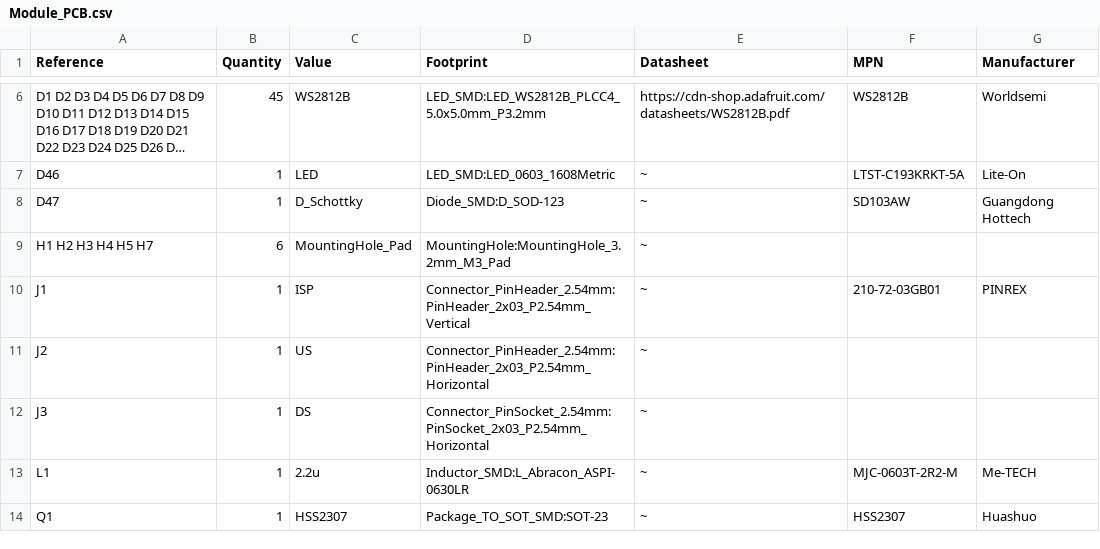
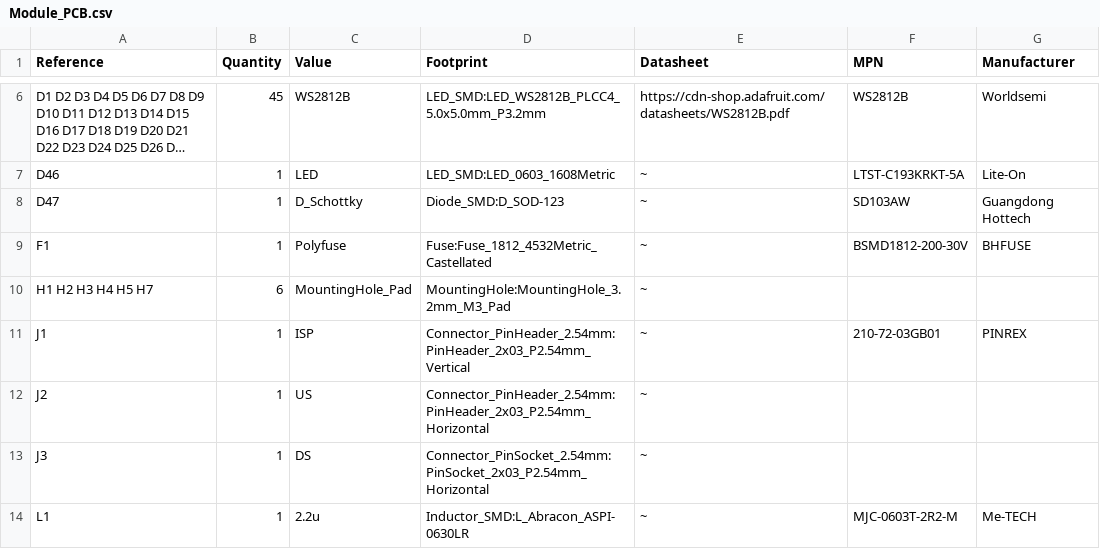
Before and after one commit to akaFunk/BlinkyBar, a CSV file: Module_PCB/Output/Module_PCB.csv, drawn as a sheet; only a part is shown, gaps mark what is left out; the shorter side is filled out with more unchanged rows; long unchanged cells end in ….

Commit message:
Added a polyfuse, fixes #4

```diff
--- a/Module_PCB/Output/Module_PCB.csv
+++ b/Module_PCB/Output/Module_PCB.csv
@@ -8,2 +8,3 @@ D46 ,1,"LED","LED_SMD:LED_0603_1608Metric","~","LTST-C193KRKT-5A","Lite-On"
 D47 ,1,"D_Schottky","Diode_SMD:D_SOD-123","~","SD103AW","Guangdong Hottech"
+F1 ,1,"Polyfuse","Fuse:Fuse_1812_4532Metric_Castellated","~","BSMD1812-200-30V","BHFUSE "
 H1 H2 H3 H4 H5 H7 ,6,"MountingHole_Pad","MountingHole:MountingHole_3.2mm_M3_Pad","~"
```
Also changed, not shown: 5 other files.
